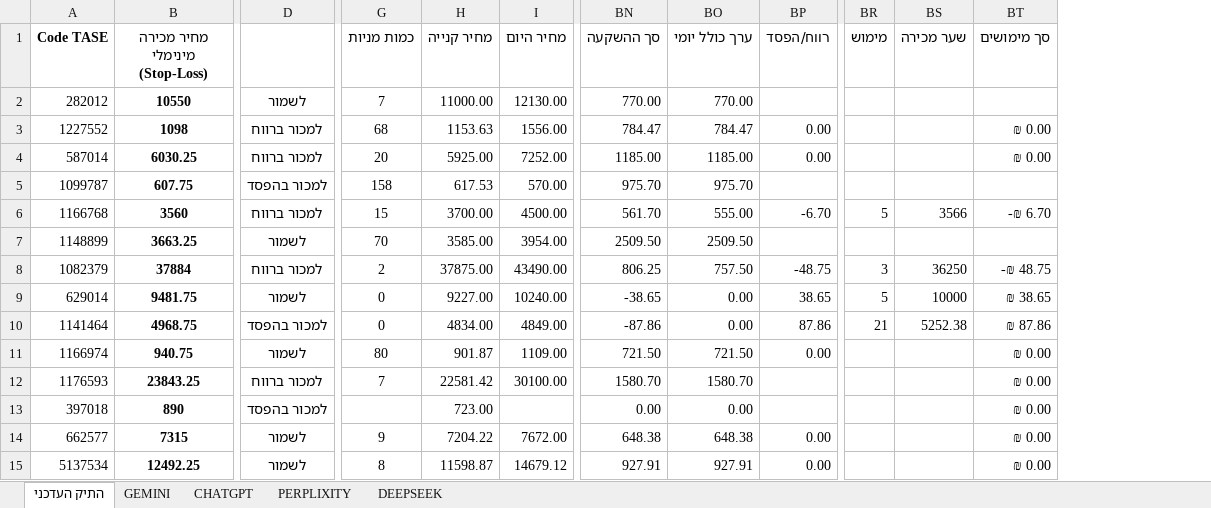
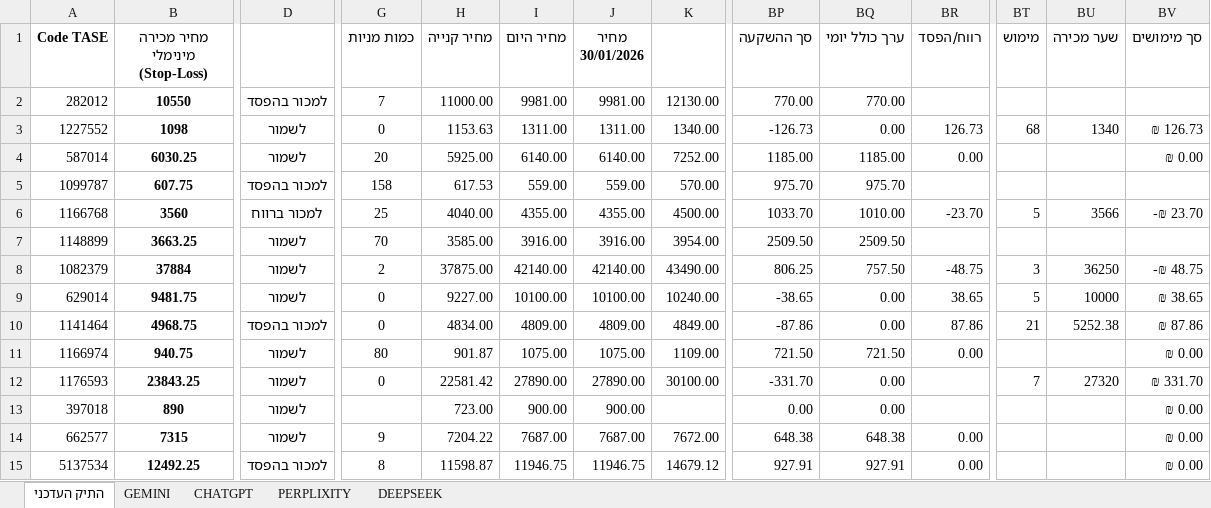
Before and after one commit to pilou73/BURSA, an Excel workbook: תיק_השקעה.xlsx, sheet התיק העדכני, drawn as a sheet; only a part is shown, gaps mark what is left out; values as stored, in another font and other column widths than the file's, no borders; conditional formats not drawn; addresses are those after the commit; the diff covers the shown part only; the diff names each change by its address in the sheet, - before the commit and + after, or states it on an @@ line.

```diff
--- a/תיק_השקעה.xlsx (sheet התיק העדכני)
+++ b/תיק_השקעה.xlsx (sheet התיק העדכני)
+column I (מחיר היום), rows 2-15: 9981.00 | 1311.00 | 6140.00 | 559.00 | 4355.00 | 3916.00 | 42140.00 | 10100.00 | 4809.00 | 1075.00 | 27890.00 | 900.00 | 7687.00 | 11946.75
+column J (מחיר 30/01/2026), rows 2-15: 9981.00 | 1311.00 | 6140.00 | 559.00 | 4355.00 | 3916.00 | 42140.00 | 10100.00 | 4809.00 | 1075.00 | 27890.00 | 900.00 | 7687.00 | 11946.75
-K1: מחיר היום
+K1: (empty)
-D2: לשמור
+D2: למכור בהפסד
-D3:D4: למכור ברווח
+D3:D4: לשמור
-G3 (כמות מניות): 68
+G3 (כמות מניות): 0
-K3: 1556.00
+K3: 1340.00
-BP3 (סך ההשקעה): 784.47
+BP3 (סך ההשקעה): -126.73
-BQ3 (ערך כולל יומי): 784.47
+BQ3 (ערך כולל יומי): 0.00
-BR3 (רווח/הפסד): 0.00
+BR3 (רווח/הפסד): 126.73
-BT3 (מימוש): (empty)
+BT3 (מימוש): 68
-BU3 (שער מכירה): (empty)
+BU3 (שער מכירה): 1340
-BV3 (סך מימושים): ₪ 0.00
+BV3 (סך מימושים): ₪ 126.73
-G6 (כמות מניות): 15
+G6 (כמות מניות): 25
-H6 (מחיר קנייה): 3700.00
+H6 (מחיר קנייה): 4040.00
-BP6 (סך ההשקעה): 561.70
+BP6 (סך ההשקעה): 1033.70
-BQ6 (ערך כולל יומי): 555.00
+BQ6 (ערך כולל יומי): 1010.00
-BR6 (רווח/הפסד): -6.70
+BR6 (רווח/הפסד): -23.70
-BV6 (סך מימושים): -₪ 6.70
+BV6 (סך מימושים): -₪ 23.70
-D8: למכור ברווח
+D8: לשמור
-D12: למכור ברווח
+D12: לשמור
-G12 (כמות מניות): 7
+G12 (כמות מניות): 0
-BP12 (סך ההשקעה): 1580.70
+BP12 (סך ההשקעה): -331.70
-BQ12 (ערך כולל יומי): 1580.70
+BQ12 (ערך כולל יומי): 0.00
-BT12 (מימוש): (empty)
+BT12 (מימוש): 7
-BU12 (שער מכירה): (empty)
+BU12 (שער מכירה): 27320
-BV12 (סך מימושים): ₪ 0.00
+BV12 (סך מימושים): ₪ 331.70
-D13: למכור בהפסד
+D13: לשמור
-D15: לשמור
+D15: למכור בהפסד
```
Also changed, not shown: 1 added row, 1 removed row and 40 edited cells elsewhere in this sheet, sheet GEMINI, sheet DEEPSEEK, sheet PERPLIXITY, sheet CHATGPT, formulas that keep their value, 1 other file.
